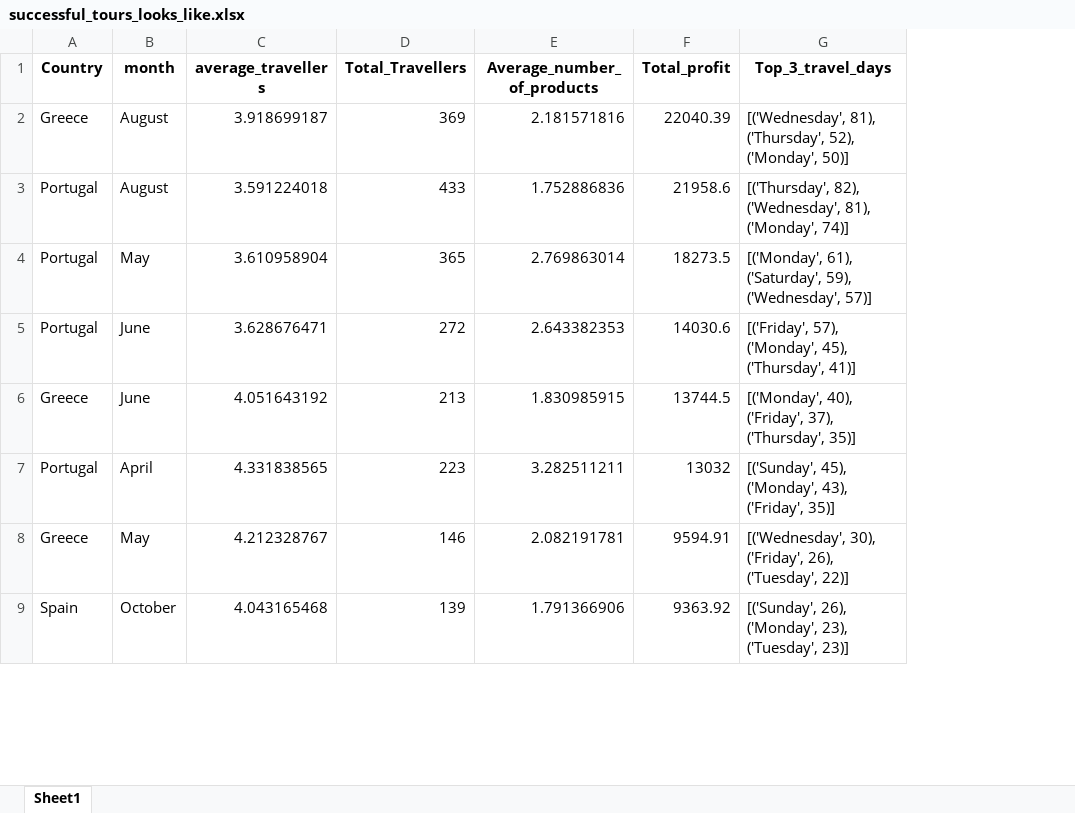
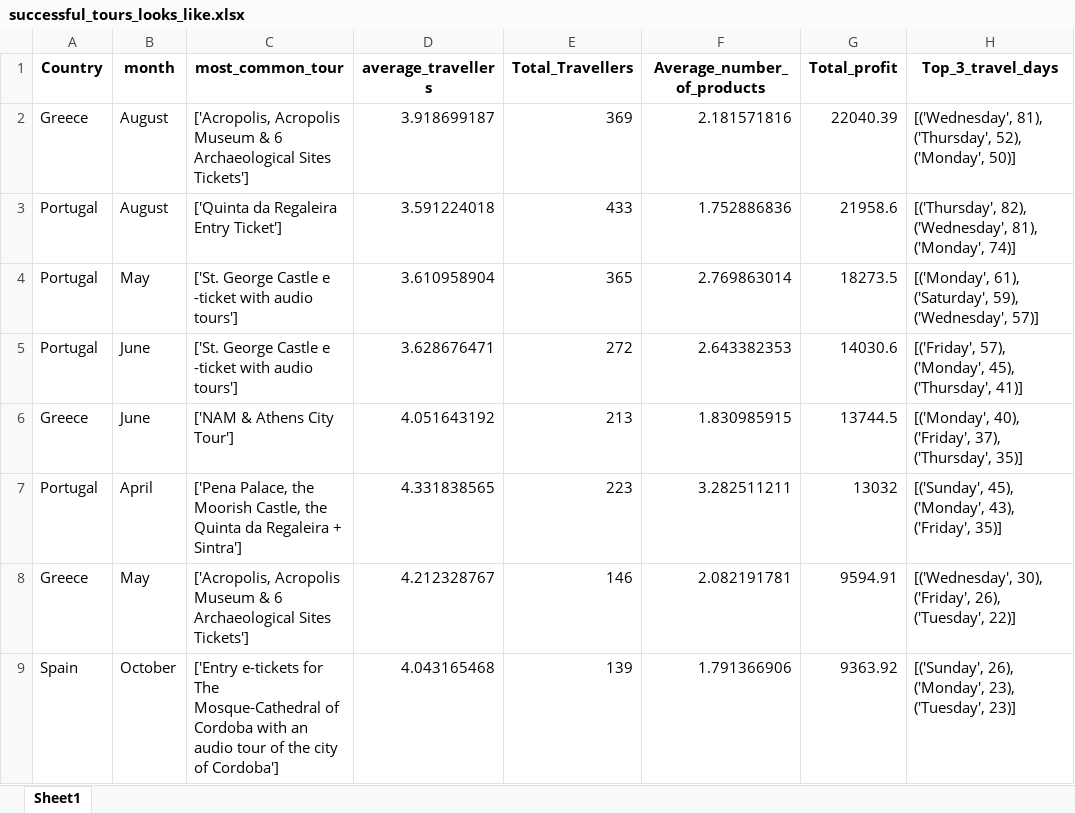
Before and after one commit to steve12512/E-Commerce-Data-Analysis-Project, an Excel workbook: successful_tours_looks_like.xlsx, sheet Sheet1, drawn as a sheet; only a part is shown; values as stored, in another font and other column widths than the file's, no borders; the diff names each change by its address in the sheet, - before the commit and + after, or states it on an @@ line.

Commit message:
modified successful function

```diff
--- a/successful_tours_looks_like.xlsx (sheet Sheet1)
+++ b/successful_tours_looks_like.xlsx (sheet Sheet1)
+column C (most_common_tour), rows 2-9: ['Acropolis, Acropolis Museum & 6 Archaeological Sites Tickets'] | ['Quinta da Regaleira Entry Ticket'] | ['St. George Castle e -ticket with audio tours'] | ['St. George Castle e -ticket with audio tours'] | ['NAM & Athens City Tour'] | ['Pena Palace, the Moorish Castle, the Quinta da Regaleira + Sintra'] | ['Acropolis, Acropolis Museum & 6 Archaeological Sites Tickets'] | ['Entry e-tickets for The Mosque-Cathedral of Cordoba with an audio tour of the city of Cordoba']
```
Also changed, not shown: dataframe2.xlsx, questions/most_common_hours.xlsx, 14 other files.
